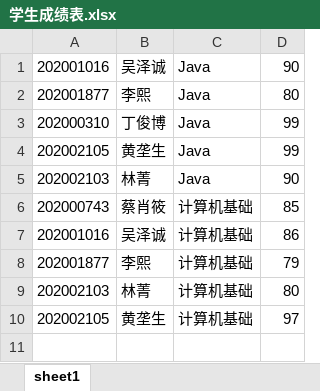
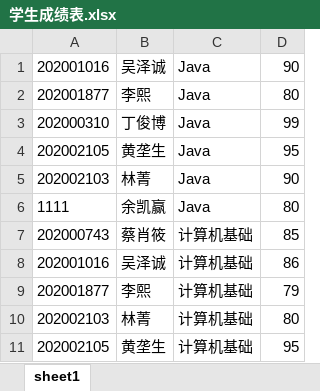
Before and after one commit to hls011230/Student-achievement-management-system, an Excel workbook: static/xlsx/学生成绩表.xlsx, sheet sheet1, drawn as a sheet; values as stored, in another font and other column widths than the file's, no borders; addresses are those after the commit; the diff names each change by its address in the sheet, - before the commit and + after, or states it on an @@ line.

```diff
--- a/static/xlsx/学生成绩表.xlsx (sheet sheet1)
+++ b/static/xlsx/学生成绩表.xlsx (sheet sheet1)
-D4: 99
+D4: 95
+row 6: 1111 | 余凯赢 | Java | 80
-D11: 97
+D11: 95
```
Also changed, not shown: 3 other files.
